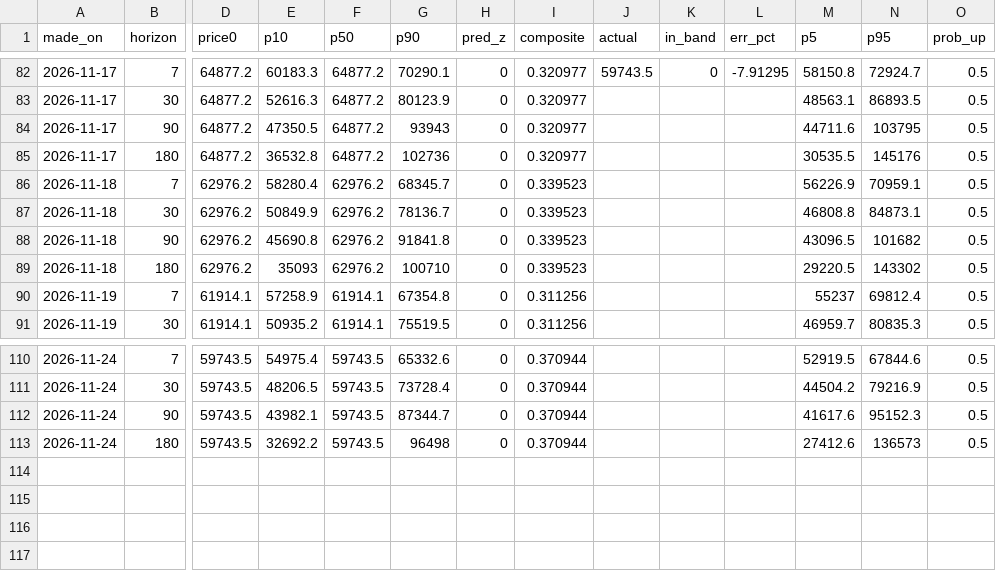
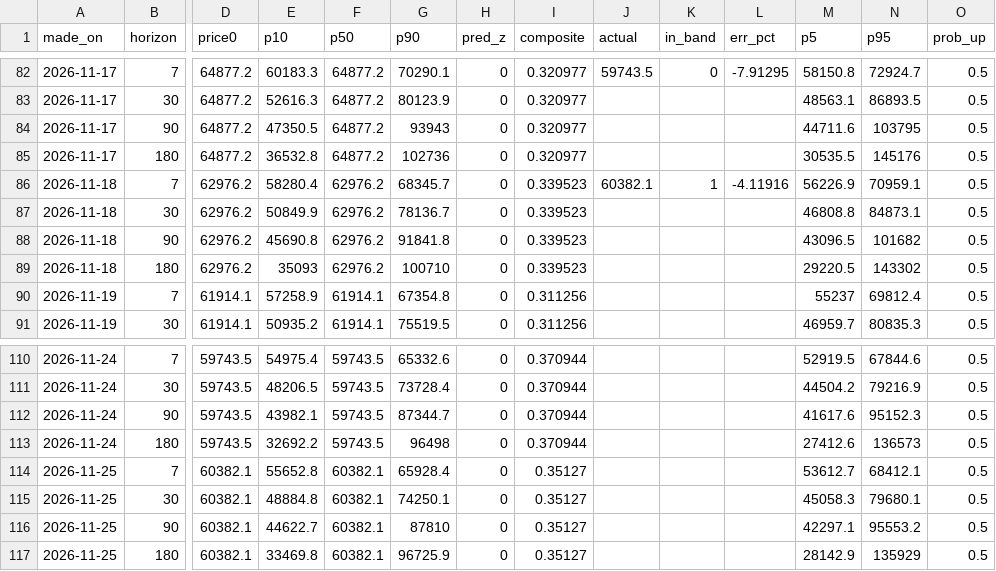
Before and after one commit to wywigacz/bitcoin-barometer, a CSV file: data/forecast_log.csv, drawn as a sheet; only a part is shown, gaps mark what is left out; rows hold the shown columns only; the diff names each change by its address in the sheet, - before the commit and + after, or states it on an @@ line.

```diff
--- a/data/forecast_log.csv
+++ b/data/forecast_log.csv
-J86 (actual): (empty)
+J86 (actual): 60382.1
-K86 (in_band): (empty)
+K86 (in_band): 1
-L86 (err_pct): (empty)
+L86 (err_pct): -4.11916
+row 114: 2026-11-25 | 7 | 60382.1 | 55652.8 | 60382.1 | 65928.4 | 0 | 0.35127 |  |  |  | 53612.7 | 68412.1 | 0.5
+row 115: 2026-11-25 | 30 | 60382.1 | 48884.8 | 60382.1 | 74250.1 | 0 | 0.35127 |  |  |  | 45058.3 | 79680.1 | 0.5
+row 116: 2026-11-25 | 90 | 60382.1 | 44622.7 | 60382.1 | 87810 | 0 | 0.35127 |  |  |  | 42297.1 | 95553.2 | 0.5
+row 117: 2026-11-25 | 180 | 60382.1 | 33469.8 | 60382.1 | 96725.9 | 0 | 0.35127 |  |  |  | 28142.9 | 135929 | 0.5
```
Also changed, not shown: data/judge_live.csv, data/ledger.csv, 34 other files.
